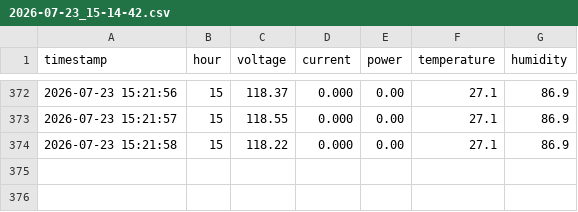
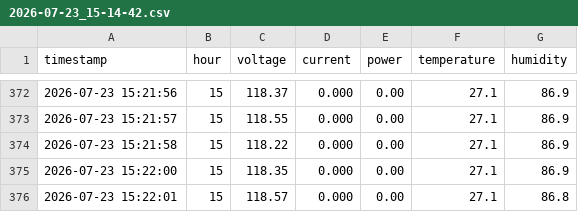
Before and after one commit to Santiagocfls/energy_monitor, a CSV file: data/sessions/2026-07-23_15-14-42.csv, drawn as a sheet; only a part is shown, gaps mark what is left out; the diff names each change by its address in the sheet, - before the commit and + after, or states it on an @@ line.

Commit message:
Auto-sync: Thu 23 Jul 15:22:02 -05 2026

```diff
--- a/data/sessions/2026-07-23_15-14-42.csv
+++ b/data/sessions/2026-07-23_15-14-42.csv
+row 375: 2026-07-23 15:22:00 | 15 | 118.35 | 0.000 | 0.00 | 27.1 | 86.9
+row 376: 2026-07-23 15:22:01 | 15 | 118.57 | 0.000 | 0.00 | 27.1 | 86.8
```
